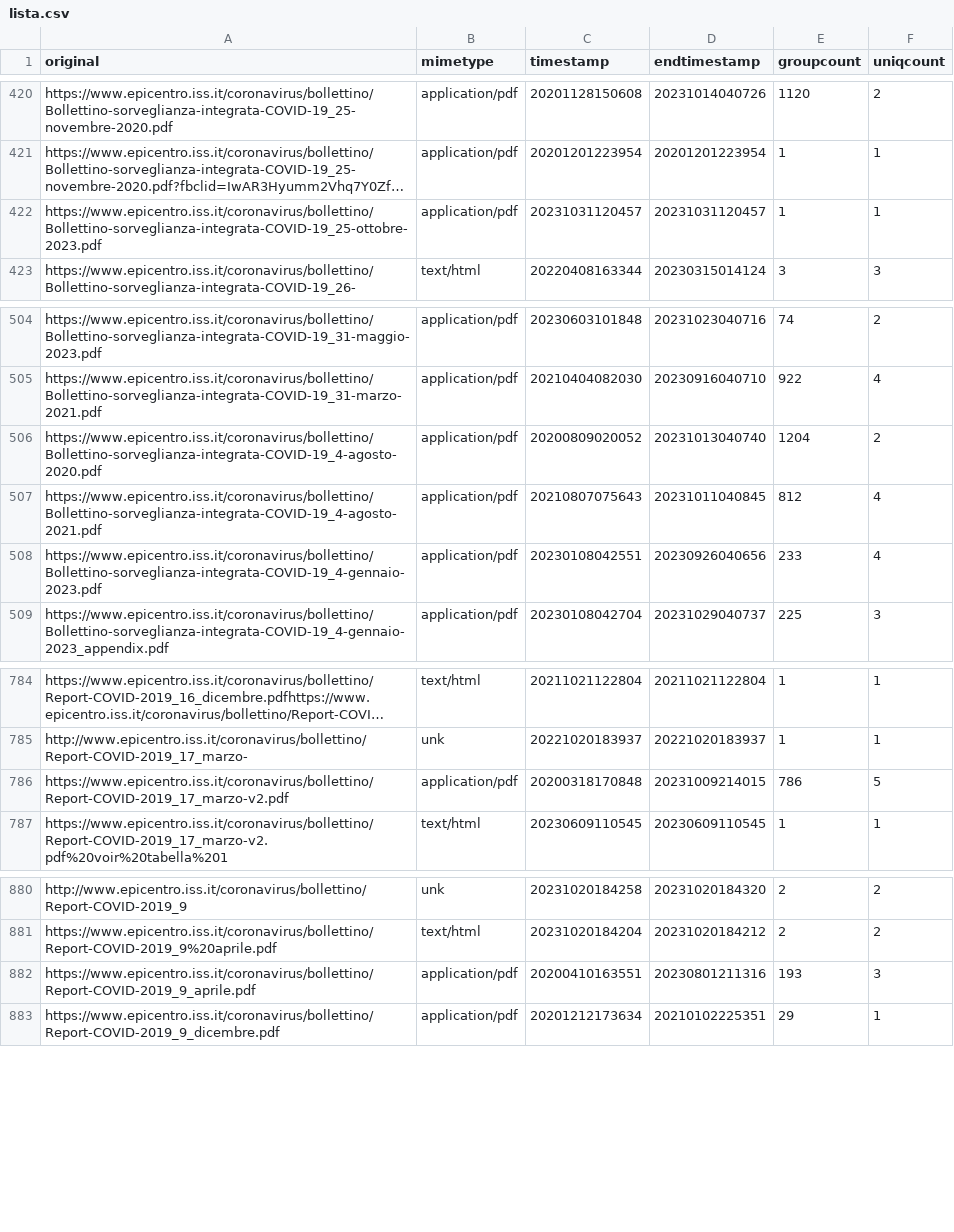
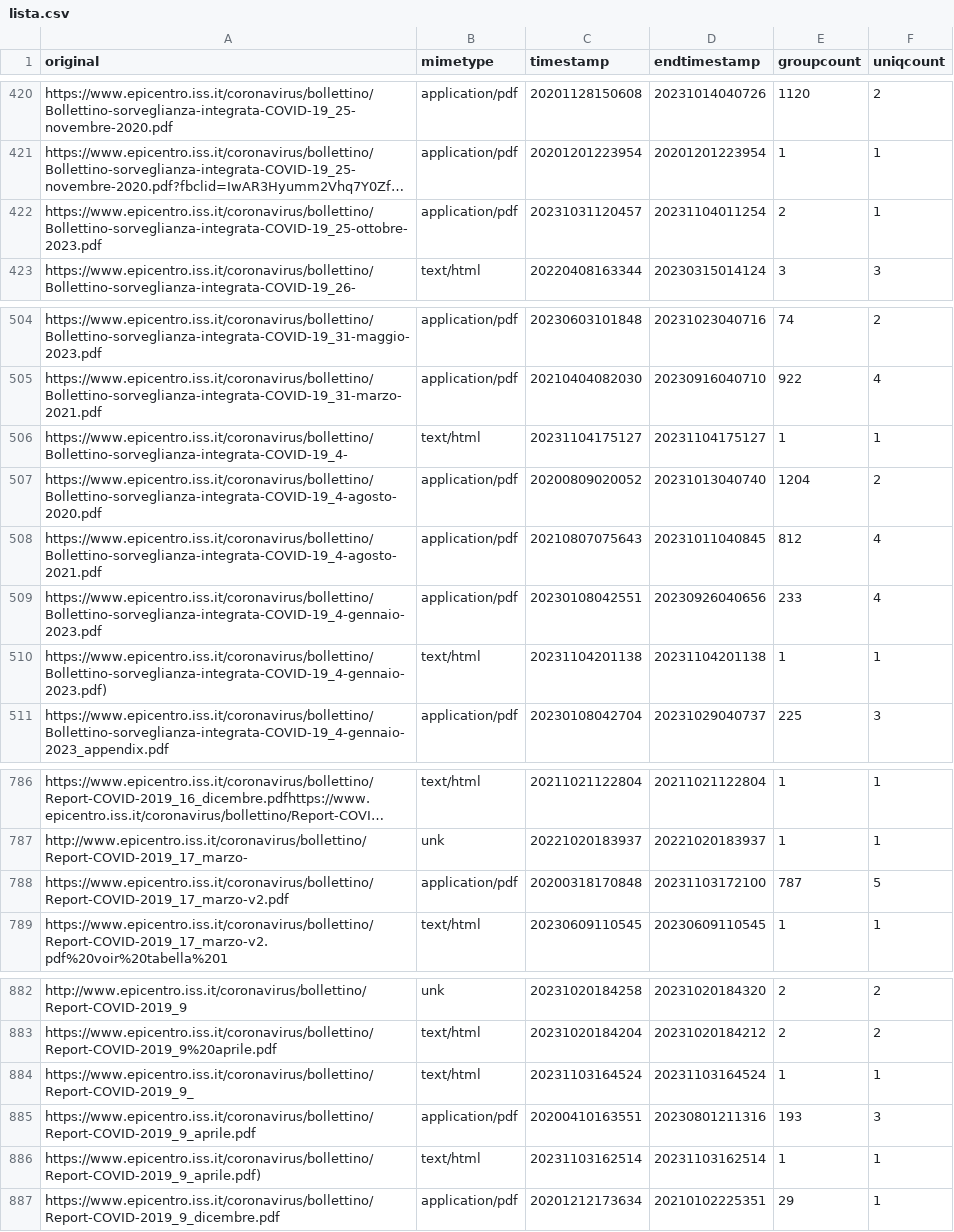
Before and after one commit to pcmasuzzo/datiBeneComuneMonitoraggio, a CSV file: catalogo/sorveglianzaIntegrata/script/processing/lista.csv, drawn as a sheet; only a part is shown, gaps mark what is left out; long unchanged cells end in …; addresses are those after the commit; the diff names each change by its address in the sheet, - before the commit and + after, or states it on an @@ line.

```diff
--- a/catalogo/sorveglianzaIntegrata/script/processing/lista.csv
+++ b/catalogo/sorveglianzaIntegrata/script/processing/lista.csv
-D422 (endtimestamp): 20231031120457
+D422 (endtimestamp): 20231104011254
-E422 (groupcount): 1
+E422 (groupcount): 2
+row 506: https://www.epicentro.iss.it/coronavirus/bollettino/Bollettino-sorveglianza-integrata-COVID-19_4- | text/html | 20231104175127 | 20231104175127 | 1 | 1
+row 510: https://www.epicentro.iss.it/coronavirus/bollettino/Bollettino-sorveglianza-integrata-COVID-19_4-gennaio-2023.pdf) | text/html | 20231104201138 | 20231104201138 | 1 | 1
-D788 (endtimestamp): 20231009214015
+D788 (endtimestamp): 20231103172100
-E788 (groupcount): 786
+E788 (groupcount): 787
+row 884: https://www.epicentro.iss.it/coronavirus/bollettino/Report-COVID-2019_9_ | text/html | 20231103164524 | 20231103164524 | 1 | 1
+row 886: https://www.epicentro.iss.it/coronavirus/bollettino/Report-COVID-2019_9_aprile.pdf) | text/html | 20231103162514 | 20231103162514 | 1 | 1
```
